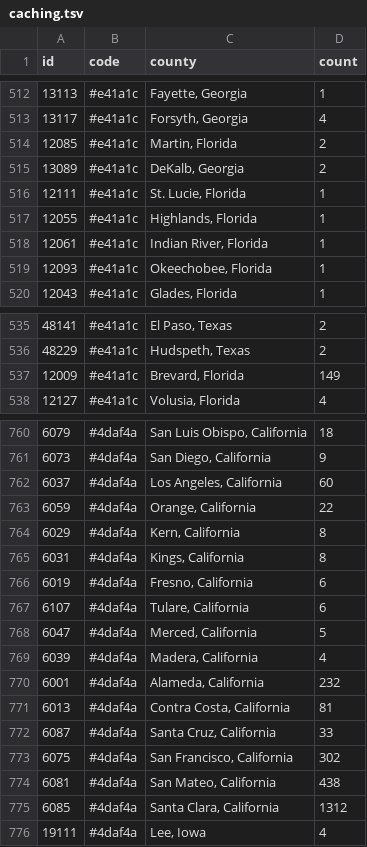
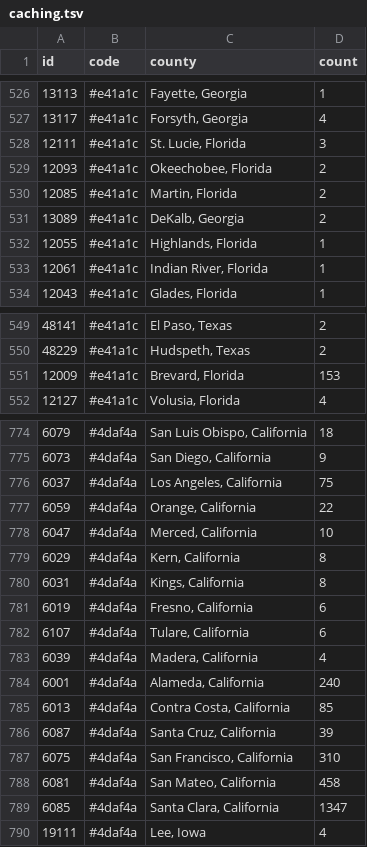
Before and after one commit to KevinMc/caching-progress, a TSV file: caching.tsv, drawn as a sheet; only a part is shown, gaps mark what is left out; the diff covers the shown part only.

Commit message:
Update to county #987

```diff
--- a/caching.tsv
+++ b/caching.tsv
@@ -513,8 +527,8 @@ id	code	county	count
 13117	#e41a1c	Forsyth, Georgia	4
+12111	#e41a1c	St. Lucie, Florida	3
+12093	#e41a1c	Okeechobee, Florida	2
 12085	#e41a1c	Martin, Florida	2
 13089	#e41a1c	DeKalb, Georgia	2
-12111	#e41a1c	St. Lucie, Florida	1
 12055	#e41a1c	Highlands, Florida	1
 12061	#e41a1c	Indian River, Florida	1
-12093	#e41a1c	Okeechobee, Florida	1
 12043	#e41a1c	Glades, Florida	1
@@ -536,3 +550,3 @@ id	code	county	count
 48229	#e41a1c	Hudspeth, Texas	2
-12009	#e41a1c	Brevard, Florida	149
+12009	#e41a1c	Brevard, Florida	153
 12127	#e41a1c	Volusia, Florida	4
@@ -761,4 +775,5 @@ id	code	county	count
 6073	#4daf4a	San Diego, California	9
-6037	#4daf4a	Los Angeles, California	60
+6037	#4daf4a	Los Angeles, California	75
 6059	#4daf4a	Orange, California	22
+6047	#4daf4a	Merced, California	10
 6029	#4daf4a	Kern, California	8
@@ -767,10 +782,9 @@ id	code	county	count
 6107	#4daf4a	Tulare, California	6
-6047	#4daf4a	Merced, California	5
 6039	#4daf4a	Madera, California	4
-6001	#4daf4a	Alameda, California	232
-6013	#4daf4a	Contra Costa, California	81
-6087	#4daf4a	Santa Cruz, California	33
-6075	#4daf4a	San Francisco, California	302
-6081	#4daf4a	San Mateo, California	438
-6085	#4daf4a	Santa Clara, California	1312
+6001	#4daf4a	Alameda, California	240
+6013	#4daf4a	Contra Costa, California	85
+6087	#4daf4a	Santa Cruz, California	39
+6075	#4daf4a	San Francisco, California	310
+6081	#4daf4a	San Mateo, California	458
+6085	#4daf4a	Santa Clara, California	1347
 19111	#4daf4a	Lee, Iowa	4
```
Also changed, not shown: 19 added rows, 5 removed rows and 11 edited cells elsewhere in this file.
